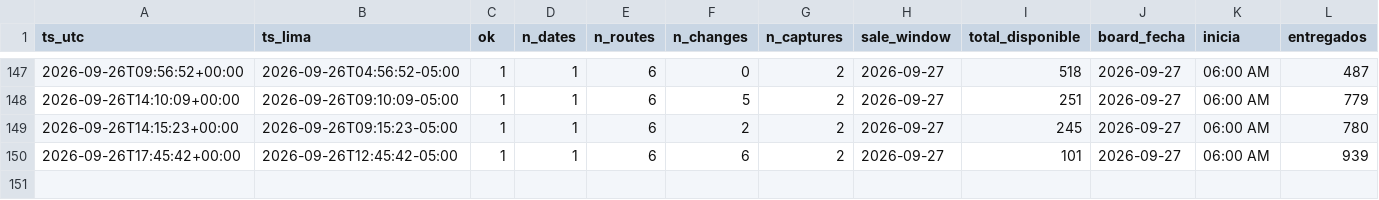
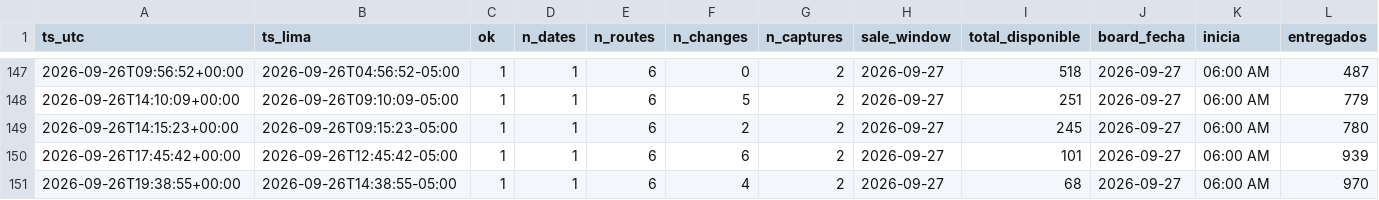
Before and after one commit to kofikid4/machupicchu-live-tracker, a CSV file: data/runs.csv, drawn as a sheet; only a part is shown, gaps mark what is left out; rows hold the shown columns only; the diff names each change by its address in the sheet, - before the commit and + after, or states it on an @@ line.

```diff
--- a/data/runs.csv
+++ b/data/runs.csv
+row 151: 2026-09-26T19:38:55+00:00 | 2026-09-26T14:38:55-05:00 | 1 | 1 | 6 | 4 | 2 | 2026-09-27 | 68 | 2026-09-27 | 06:00 AM | 970
```
Also changed, not shown: data/observations/2026-09.csv, 2 other files.
